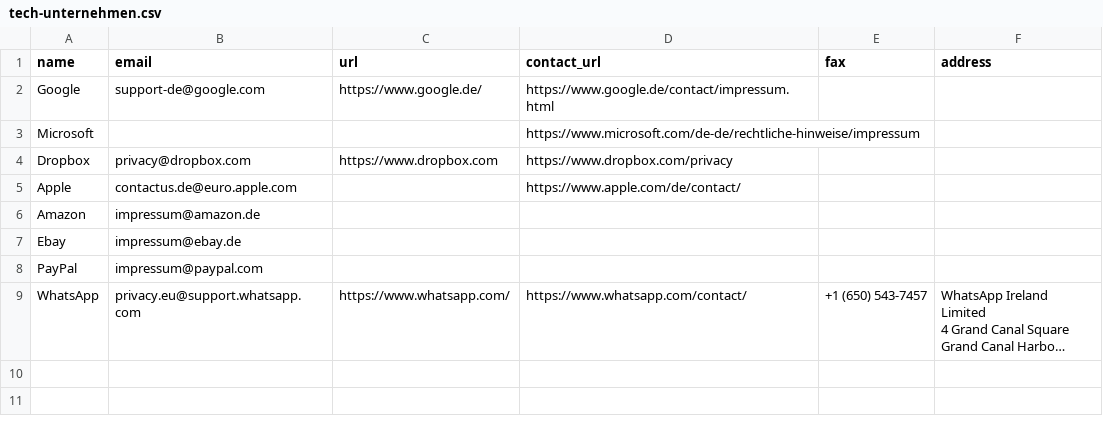
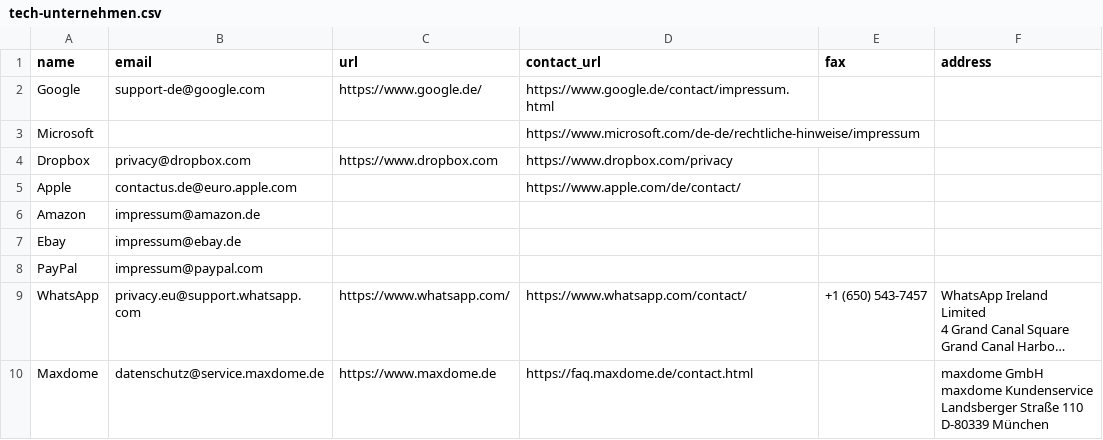
Before and after one commit to jfilter/youdata-data, a CSV file: data/tech-unternehmen.csv, drawn as a sheet; long unchanged cells end in …; ↵ is a line break in a cell; the diff names each change by its address in the sheet, - before the commit and + after, or states it on an @@ line.

Commit message:
add maxdome

```diff
--- a/data/tech-unternehmen.csv
+++ b/data/tech-unternehmen.csv
+row 10: Maxdome | datenschutz@service.maxdome.de | https://www.maxdome.de | https://faq.maxdome.de/contact.html |  | maxdome GmbH ↵ maxdome Kundenservice ↵ Landsberger Straße 110 ↵ D-80339 München
```
